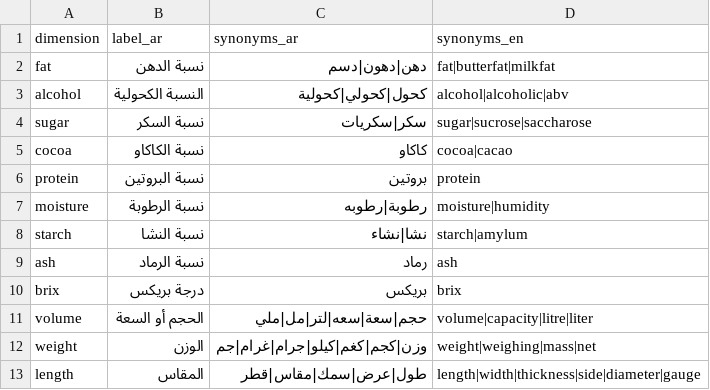
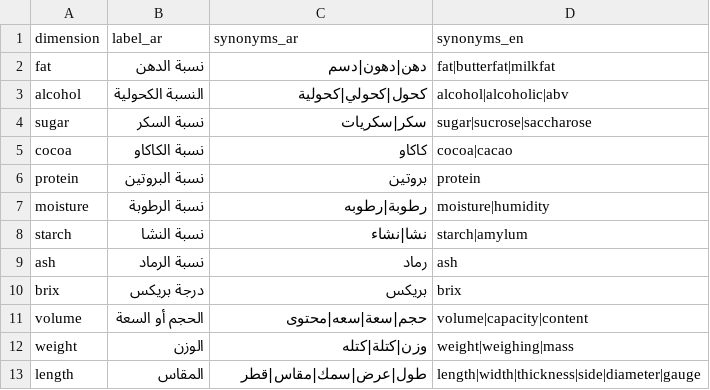
Before and after one commit to hdadysnd2-wq/Silk-market-intelligence, a CSV file: data/measurement_dimensions.csv, drawn as a sheet.

```diff
--- a/data/measurement_dimensions.csv
+++ b/data/measurement_dimensions.csv
@@ -10,4 +10,4 @@ ash,نسبة الرماد,رماد,ash
 brix,درجة بريكس,بريكس,brix
-volume,الحجم أو السعة,حجم|سعة|سعه|لتر|مل|ملي,volume|capacity|litre|liter
-weight,الوزن,وزن|كجم|كغم|كيلو|جرام|غرام|جم,weight|weighing|mass|net
+volume,الحجم أو السعة,حجم|سعة|سعه|محتوى,volume|capacity|content
+weight,الوزن,وزن|كتلة|كتله,weight|weighing|mass
 length,المقاس,طول|عرض|سمك|مقاس|قطر,length|width|thickness|side|diameter|gauge
```
Also changed, not shown: 5 other files.
